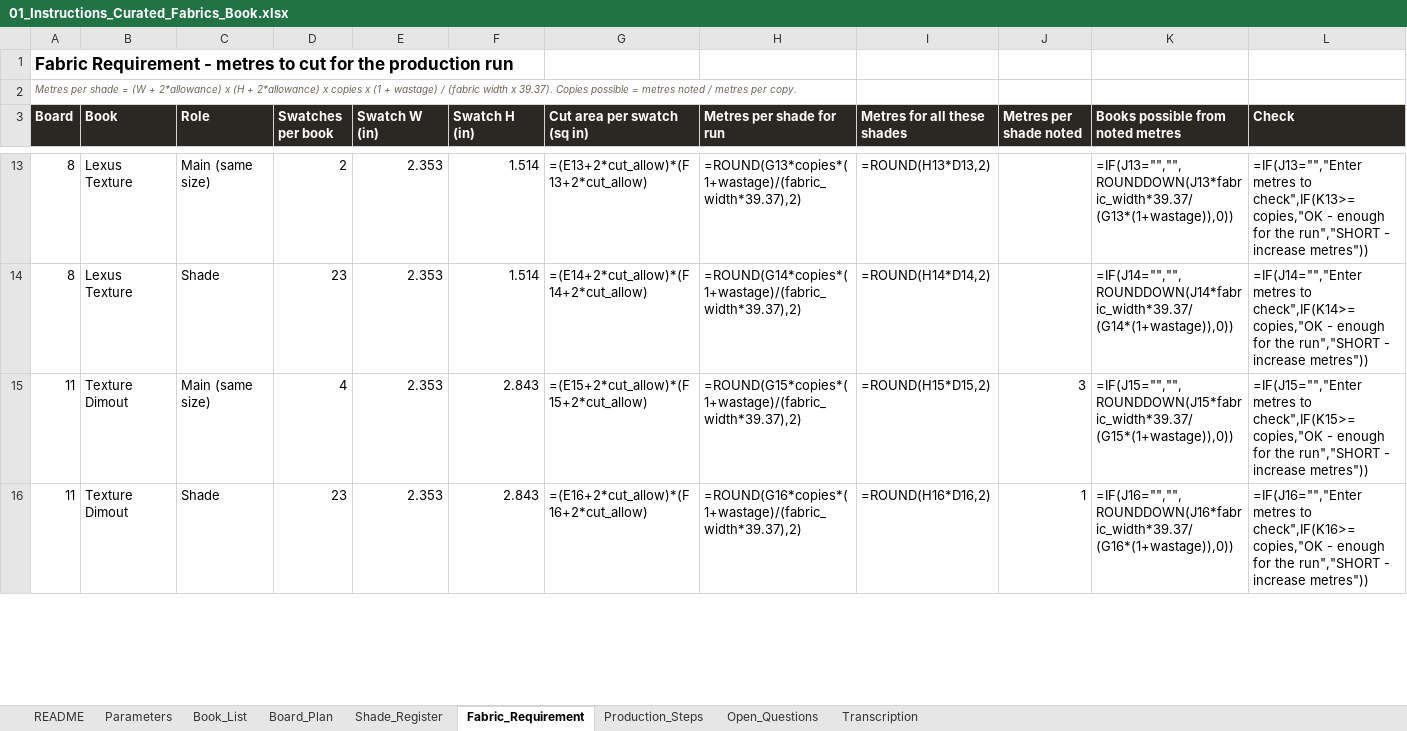
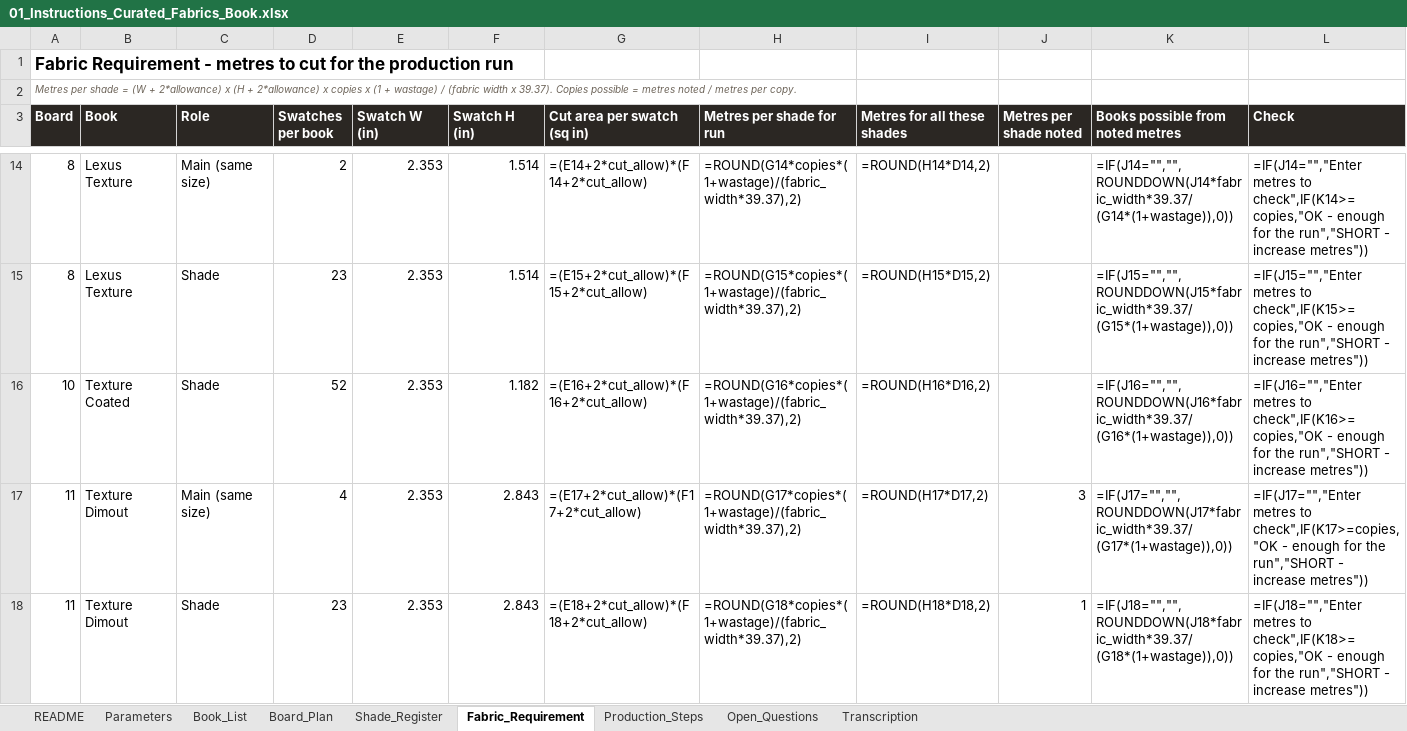
Before and after one commit to adybuildcon-a11y/adybuildcon, an Excel workbook: curated-book/output/01_Instructions_Curated_Fabrics_Book.xlsx, sheet Fabric_Requirement, drawn as a sheet; only a part is shown, gaps mark what is left out; values as stored, in another font and other column widths than the file's, no borders; formulas without a stored value are shown as written; conditional formats not drawn; addresses are those after the commit; the diff covers the shown part only; the diff names each change by its address in the sheet, - before the commit and + after, or states it on an @@ line.

```diff
--- a/curated-book/output/01_Instructions_Curated_Fabrics_Book.xlsx (sheet Fabric_Requirement)
+++ b/curated-book/output/01_Instructions_Curated_Fabrics_Book.xlsx (sheet Fabric_Requirement)
-G14 (Cut area per swatch (sq in)): =(E13+2*cut_allow)*(F13+2*cut_allow)
+G14 (Cut area per swatch (sq in)): =(E14+2*cut_allow)*(F14+2*cut_allow)
-H14 (Metres per shade for run): =ROUND(G13*copies*(1+wastage)/(fabric_width*39.37),2)
+H14 (Metres per shade for run): =ROUND(G14*copies*(1+wastage)/(fabric_width*39.37),2)
-I14 (Metres for all these shades): =ROUND(H13*D13,2)
+I14 (Metres for all these shades): =ROUND(H14*D14,2)
-K14 (Books possible from noted metres): =IF(J13="","",ROUNDDOWN(J13*fabric_width*39.37/(G13*(1+wastage)),0))
+K14 (Books possible from noted metres): =IF(J14="","",ROUNDDOWN(J14*fabric_width*39.37/(G14*(1+wastage)),0))
-L14 (Check): =IF(J13="","Enter metres to check",IF(K13>=copies,"OK - enough…
+L14 (Check): =IF(J14="","Enter metres to check",IF(K14>=copies,"OK - enough…
-G15 (Cut area per swatch (sq in)): =(E14+2*cut_allow)*(F14+2*cut_allow)
+G15 (Cut area per swatch (sq in)): =(E15+2*cut_allow)*(F15+2*cut_allow)
-H15 (Metres per shade for run): =ROUND(G14*copies*(1+wastage)/(fabric_width*39.37),2)
+H15 (Metres per shade for run): =ROUND(G15*copies*(1+wastage)/(fabric_width*39.37),2)
-I15 (Metres for all these shades): =ROUND(H14*D14,2)
+I15 (Metres for all these shades): =ROUND(H15*D15,2)
-K15 (Books possible from noted metres): =IF(J14="","",ROUNDDOWN(J14*fabric_width*39.37/(G14*(1+wastage)),0))
+K15 (Books possible from noted metres): =IF(J15="","",ROUNDDOWN(J15*fabric_width*39.37/(G15*(1+wastage)),0))
-L15 (Check): =IF(J14="","Enter metres to check",IF(K14>=copies,"OK - enough…
+L15 (Check): =IF(J15="","Enter metres to check",IF(K15>=copies,"OK - enough…
+row 16: 10 | Texture Coated | Shade | 52 | 2.353 | 1.182 | =(E16+2*cut_allow)*(F16+2*cut_allow) | =ROUND(G16*copies*(1+wastage)/(fabric_width*39.37),2) | =ROUND(H16*D16,2) |  | =IF(J16="","",ROUNDDOWN(J16*fabric_width*39.37/(G16*(1+wastage)),0)) | =IF(J16="","Enter metres to check",IF(K16>=copies,"OK - enough for the run","SHORT - increase metres"))
-G17 (Cut area per swatch (sq in)): =(E15+2*cut_allow)*(F15+2*cut_allow)
+G17 (Cut area per swatch (sq in)): =(E17+2*cut_allow)*(F17+2*cut_allow)
-H17 (Metres per shade for run): =ROUND(G15*copies*(1+wastage)/(fabric_width*39.37),2)
+H17 (Metres per shade for run): =ROUND(G17*copies*(1+wastage)/(fabric_width*39.37),2)
-I17 (Metres for all these shades): =ROUND(H15*D15,2)
+I17 (Metres for all these shades): =ROUND(H17*D17,2)
-K17 (Books possible from noted metres): =IF(J15="","",ROUNDDOWN(J15*fabric_width*39.37/(G15*(1+wastage)),0))
+K17 (Books possible from noted metres): =IF(J17="","",ROUNDDOWN(J17*fabric_width*39.37/(G17*(1+wastage)),0))
-L17 (Check): =IF(J15="","Enter metres to check",IF(K15>=copies,"OK - enough…
+L17 (Check): =IF(J17="","Enter metres to check",IF(K17>=copies,"OK - enough…
-G18 (Cut area per swatch (sq in)): =(E16+2*cut_allow)*(F16+2*cut_allow)
+G18 (Cut area per swatch (sq in)): =(E18+2*cut_allow)*(F18+2*cut_allow)
-H18 (Metres per shade for run): =ROUND(G16*copies*(1+wastage)/(fabric_width*39.37),2)
+H18 (Metres per shade for run): =ROUND(G18*copies*(1+wastage)/(fabric_width*39.37),2)
-I18 (Metres for all these shades): =ROUND(H16*D16,2)
+I18 (Metres for all these shades): =ROUND(H18*D18,2)
-K18 (Books possible from noted metres): =IF(J16="","",ROUNDDOWN(J16*fabric_width*39.37/(G16*(1+wastage)),0))
+K18 (Books possible from noted metres): =IF(J18="","",ROUNDDOWN(J18*fabric_width*39.37/(G18*(1+wastage)),0))
-L18 (Check): =IF(J16="","Enter metres to check",IF(K16>=copies,"OK - enough…
+L18 (Check): =IF(J18="","Enter metres to check",IF(K18>=copies,"OK - enough…
```
Also changed, not shown: 4 added rows and 81 edited cells elsewhere in this sheet, sheet Shade_Register, sheet Board_Plan, sheet Book_List, 32 other files.
